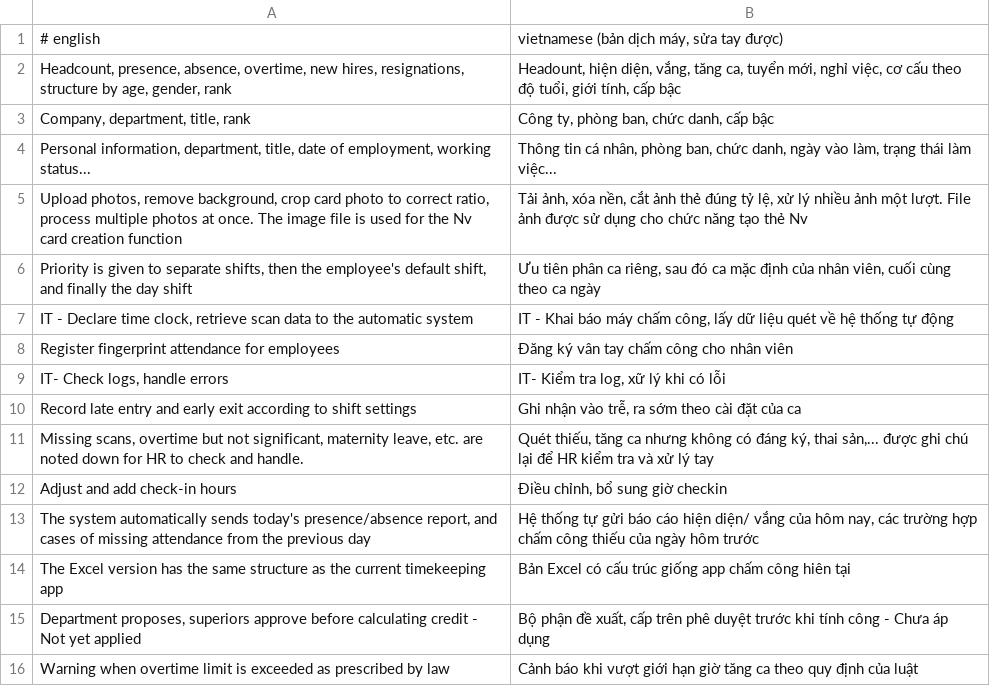
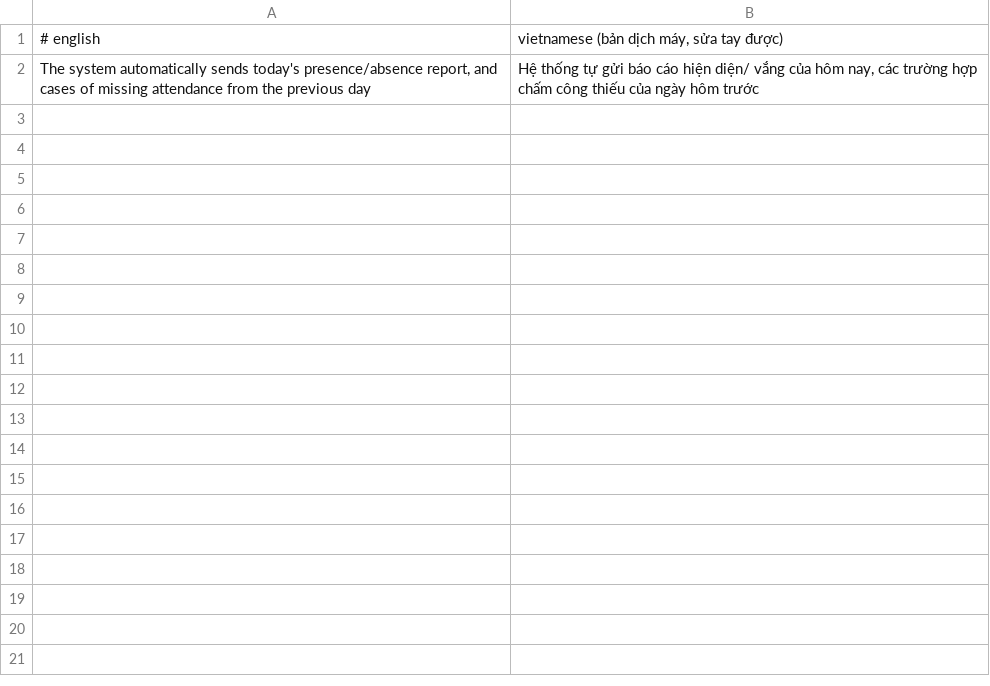
Before and after one commit to nguyenson-toray/customize_erpnext, a CSV file: customize_erpnext/www/mindmap/vi_auto.csv, drawn as a sheet; the diff names each change by its address in the sheet, - before the commit and + after, or states it on an @@ line.

```diff
--- a/customize_erpnext/www/mindmap/vi_auto.csv
+++ b/customize_erpnext/www/mindmap/vi_auto.csv
-row 2: Headcount, presence, absence, overtime, new hires, resignations, structure by age, gender, rank | Headount, hiện diện, vắng, tăng ca, tuyển mới, nghỉ việc, cơ cấu theo độ tuổi, giới tính, cấp bậc
-row 3: Company, department, title, rank | Công ty, phòng ban, chức danh, cấp bậc
-row 4: Personal information, department, title, date of employment, working status... | Thông tin cá nhân, phòng ban, chức danh, ngày vào làm, trạng thái làm việc...
-row 5: Upload photos, remove background, crop card photo to correct ratio, process multiple photos at once. The image file is used for the Nv card creation function | Tải ảnh, xóa nền, cắt ảnh thẻ đúng tỷ lệ, xử lý nhiều ảnh một lượt. File ảnh được sử dụng cho chức năng tạo thẻ Nv
-row 6: Priority is given to separate shifts, then the employee's default shift, and finally the day shift | Ưu tiên phân ca riêng, sau đó ca mặc định của nhân viên, cuối cùng theo ca ngày
-row 7: IT - Declare time clock, retrieve scan data to the automatic system | IT - Khai báo máy chấm công, lấy dữ liệu quét về hệ thống tự động
-row 8: Register fingerprint attendance for employees | Đăng ký vân tay chấm công cho nhân viên
-row 9: IT- Check logs, handle errors | IT- Kiểm tra log, xữ lý khi có lỗi
-row 10: Record late entry and early exit according to shift settings | Ghi nhận vào trễ, ra sớm theo cài đặt của ca
-row 11: Missing scans, overtime but not significant, maternity leave, etc. are noted down for HR to check and handle. | Quét thiếu, tăng ca nhưng không có đáng ký, thai sản,... được ghi chú lại để HR kiểm tra và xử lý tay
-row 12: Adjust and add check-in hours | Điều chỉnh, bổ sung giờ checkin
-row 14: The Excel version has the same structure as the current timekeeping app | Bản Excel có cấu trúc giống app chấm công hiên tại
-row 15: Department proposes, superiors approve before calculating credit - Not yet applied | Bộ phận đề xuất, cấp trên phê duyệt trước khi tính công - Chưa áp dụng
-row 16: Warning when overtime limit is exceeded as prescribed by law | Cảnh báo khi vượt giới hạn giờ tăng ca theo quy định của luật
```
Also changed, not shown: 4 other files.
